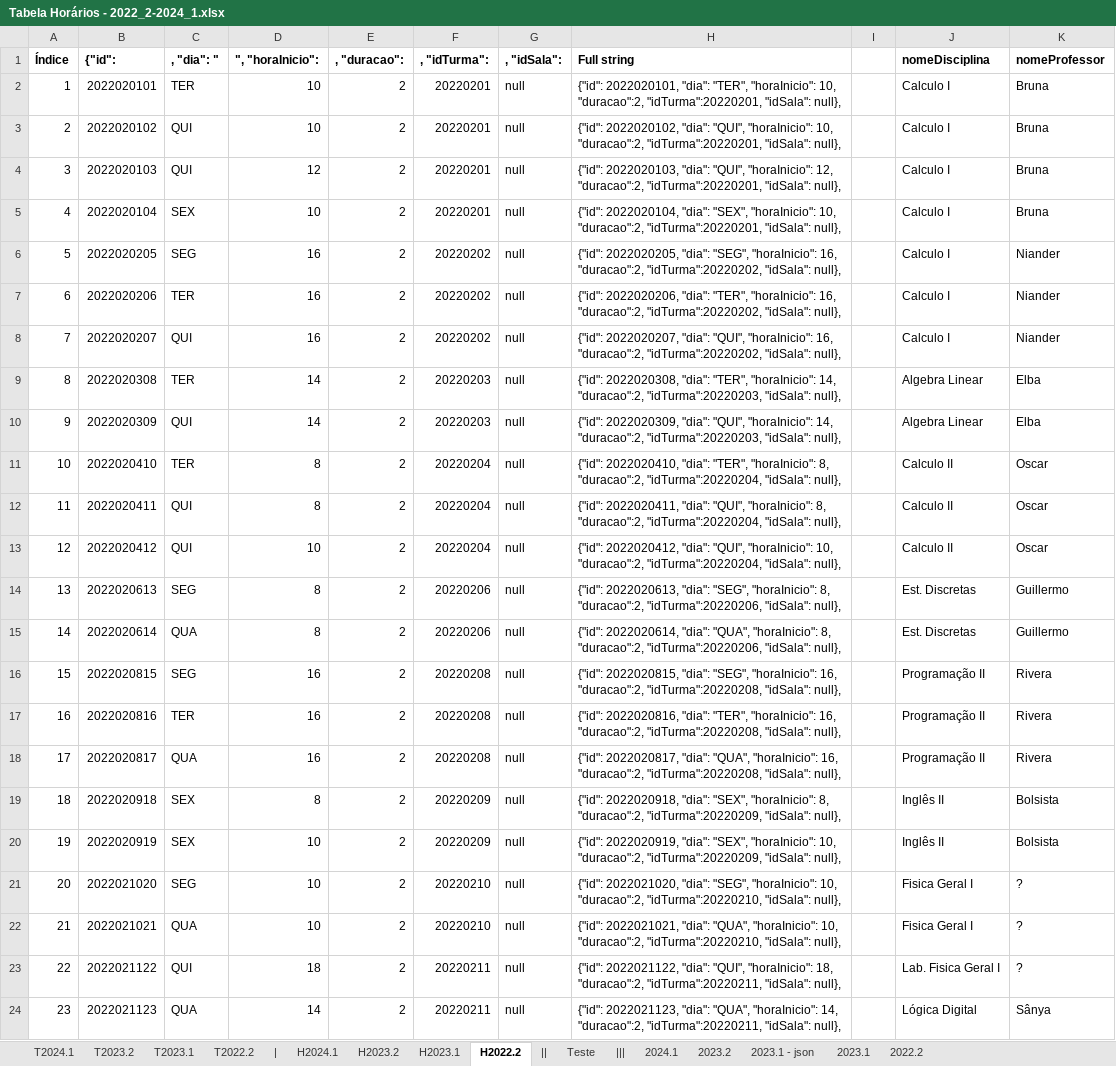
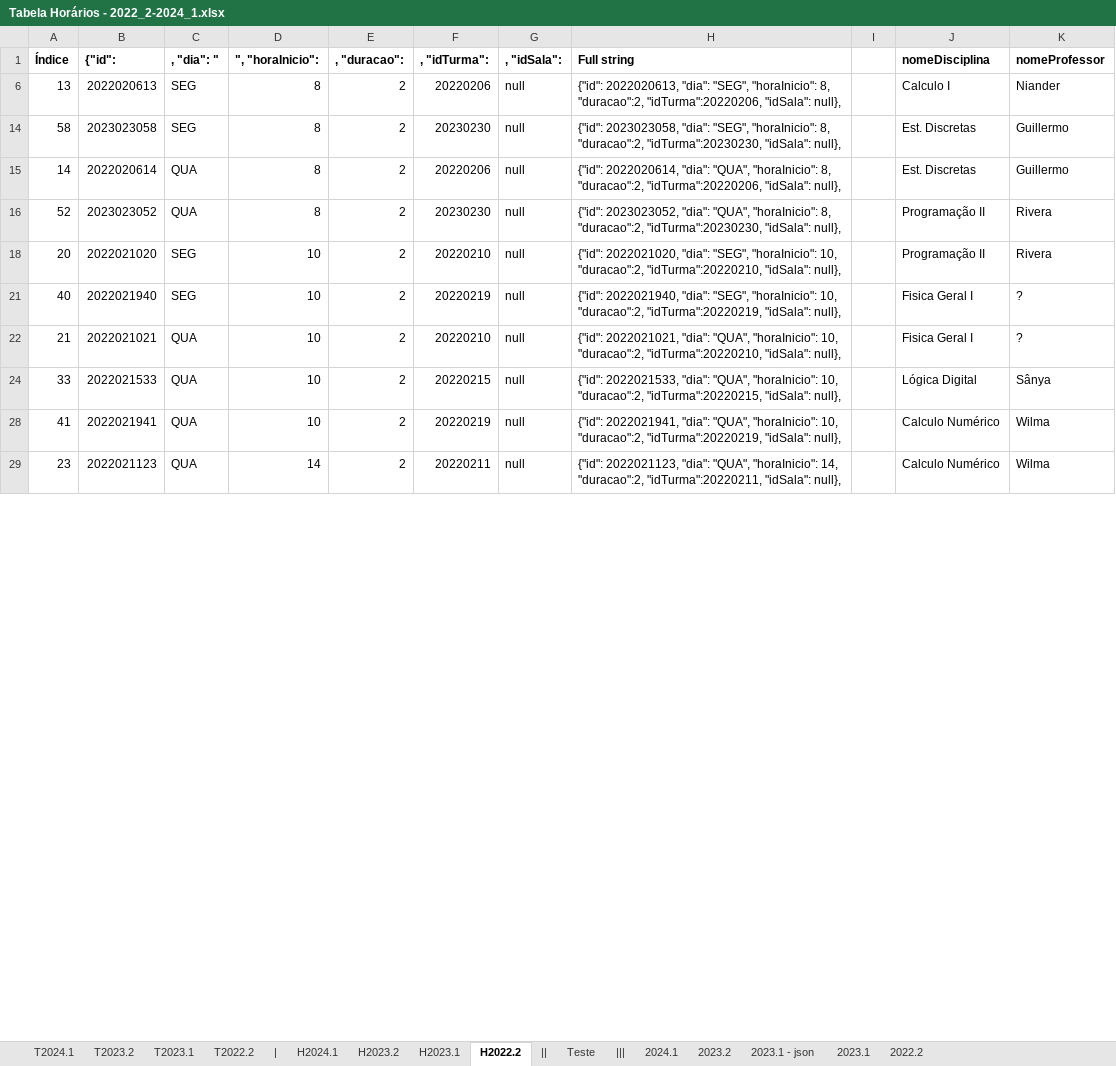
Before and after one commit to jvfd3/timetabling-UENF, an Excel workbook: Files/data/Tabela Horários - 2022_2-2024_1.xlsx, sheet H2022.2, drawn as a sheet; only a part is shown; values as stored, in another font and other column widths than the file's, no borders; removed rows and columns are numbered as before the commit, all else as after; the diff covers the shown part only; the diff names each change by its address in the sheet, - before the commit and + after, or states it on an @@ line.

```diff
--- a/Files/data/Tabela Horários - 2022_2-2024_1.xlsx (sheet H2022.2)
+++ b/Files/data/Tabela Horários - 2022_2-2024_1.xlsx (sheet H2022.2)
@@ row 2 hidden: 1 | 2022020101 | TER | 10 | 2 | 20220201 | null | {"id": 2022020101, "dia": "TER", "horaInicio": 10, "duracao":2, "idTurma":20220201, "idSala": null}, |  | Calculo I | Bruna @@
@@ row 3 hidden: 2 | 2022020102 | QUI | 10 | 2 | 20220201 | null | {"id": 2022020102, "dia": "QUI", "horaInicio": 10, "duracao":2, "idTurma":20220201, "idSala": null}, |  | Calculo I | Bruna @@
@@ row 4 hidden: 3 | 2022020103 | QUI | 12 | 2 | 20220201 | null | {"id": 2022020103, "dia": "QUI", "horaInicio": 12, "duracao":2, "idTurma":20220201, "idSala": null}, |  | Calculo I | Bruna @@
@@ row 5 hidden: 4 | 2022020104 | SEX | 10 | 2 | 20220201 | null | {"id": 2022020104, "dia": "SEX", "horaInicio": 10, "duracao":2, "idTurma":20220201, "idSala": null}, |  | Calculo I | Bruna @@
-row 6: 5 | 2022020205 | SEG | 16 | 2 | 20220202 | null | {"id": 2022020205, "dia": "SEG", "horaInicio": 16, "duracao":2, "idTurma":20220202, "idSala": null}, |  | Calculo I | Niander
@@ row 7 hidden: 6 | 2022020206 | TER | 16 | 2 | 20220202 | null | {"id": 2022020206, "dia": "TER", "horaInicio": 16, "duracao":2, "idTurma":20220202, "idSala": null}, |  | Calculo I | Niander @@
@@ row 8 hidden: 7 | 2022020207 | QUI | 16 | 2 | 20220202 | null | {"id": 2022020207, "dia": "QUI", "horaInicio": 16, "duracao":2, "idTurma":20220202, "idSala": null}, |  | Calculo I | Niander @@
@@ row 9 hidden: 8 | 2022020308 | TER | 14 | 2 | 20220203 | null | {"id": 2022020308, "dia": "TER", "horaInicio": 14, "duracao":2, "idTurma":20220203, "idSala": null}, |  | Algebra Linear | Elba @@
@@ row 10 hidden: 9 | 2022020309 | QUI | 14 | 2 | 20220203 | null | {"id": 2022020309, "dia": "QUI", "horaInicio": 14, "duracao":2, "idTurma":20220203, "idSala": null}, |  | Algebra Linear | Elba @@
@@ row 11 hidden: 10 | 2022020410 | TER | 8 | 2 | 20220204 | null | {"id": 2022020410, "dia": "TER", "horaInicio": 8, "duracao":2, "idTurma":20220204, "idSala": null}, |  | Calculo II | Oscar @@
@@ row 12 hidden: 11 | 2022020411 | QUI | 8 | 2 | 20220204 | null | {"id": 2022020411, "dia": "QUI", "horaInicio": 8, "duracao":2, "idTurma":20220204, "idSala": null}, |  | Calculo II | Oscar @@
@@ row 13 hidden: 12 | 2022020412 | QUI | 10 | 2 | 20220204 | null | {"id": 2022020412, "dia": "QUI", "horaInicio": 10, "duracao":2, "idTurma":20220204, "idSala": null}, |  | Calculo II | Oscar @@
-J6 (nomeDisciplina): Est. Discretas
+J6 (nomeDisciplina): Calculo I
-K6 (nomeProfessor): Guillermo
+K6 (nomeProfessor): Niander
+row 14: 58 | 2023023058 | SEG | 8 | 2 | 20230230 | null | {"id": 2023023058, "dia": "SEG", "horaInicio": 8, "duracao":2, "idTurma":20230230, "idSala": null}, |  | Est. Discretas | Guillermo
-row 16: 15 | 2022020815 | SEG | 16 | 2 | 20220208 | null | {"id": 2022020815, "dia": "SEG", "horaInicio": 16, "duracao":2, "idTurma":20220208, "idSala": null}, |  | Programação II | Rivera
@@ row 17 hidden: 16 | 2022020816 | TER | 16 | 2 | 20220208 | null | {"id": 2022020816, "dia": "TER", "horaInicio": 16, "duracao":2, "idTurma":20220208, "idSala": null}, |  | Programação II | Rivera @@
-A16 (Índice): 17
+A16 (Índice): 52
-B16 ({"id":): 2022020817
+B16 ({"id":): 2023023052
-D16 (", "horaInicio":): 16
+D16 (", "horaInicio":): 8
-F16 (, "idTurma":): 20220208
+F16 (, "idTurma":): 20230230
-H16 (Full string): {"id": 2022020817, "dia": "QUA", "horaInicio": 16, "duracao":2, "idTurma":20220208, "idSala": null},
+H16 (Full string): {"id": 2023023052, "dia": "QUA", "horaInicio": 8, "duracao":2, "idTurma":20230230, "idSala": null},
@@ row 19 hidden: 18 | 2022020918 | SEX | 8 | 2 | 20220209 | null | {"id": 2022020918, "dia": "SEX", "horaInicio": 8, "duracao":2, "idTurma":20220209, "idSala": null}, |  | Inglês II | Bolsista @@
@@ row 20 hidden: 19 | 2022020919 | SEX | 10 | 2 | 20220209 | null | {"id": 2022020919, "dia": "SEX", "horaInicio": 10, "duracao":2, "idTurma":20220209, "idSala": null}, |  | Inglês II | Bolsista @@
-J18 (nomeDisciplina): Fisica Geral I
+J18 (nomeDisciplina): Programação II
-K18 (nomeProfessor): ?
+K18 (nomeProfessor): Rivera
+row 21: 40 | 2022021940 | SEG | 10 | 2 | 20220219 | null | {"id": 2022021940, "dia": "SEG", "horaInicio": 10, "duracao":2, "idTurma":20220219, "idSala": null}, |  | Fisica Geral I | ?
@@ row 23 hidden: 22 | 2022021122 | QUI | 18 | 2 | 20220211 | null | {"id": 2022021122, "dia": "QUI", "horaInicio": 18, "duracao":2, "idTurma":20220211, "idSala": null}, |  | Lab. Fisica Geral I | ? @@
+row 24: 33 | 2022021533 | QUA | 10 | 2 | 20220215 | null | {"id": 2022021533, "dia": "QUA", "horaInicio": 10, "duracao":2, "idTurma":20220215, "idSala": null}, |  | Lógica Digital | Sânya
+row 28: 41 | 2022021941 | QUA | 10 | 2 | 20220219 | null | {"id": 2022021941, "dia": "QUA", "horaInicio": 10, "duracao":2, "idTurma":20220219, "idSala": null}, |  | Calculo Numérico | Wilma
-J29 (nomeDisciplina): Lógica Digital
+J29 (nomeDisciplina): Calculo Numérico
-K29 (nomeProfessor): Sânya
+K29 (nomeProfessor): Wilma
```
Also changed, not shown: 4 added rows, 6 removed rows, 23 hidden or unhidden rows and 27 edited cells elsewhere in this sheet, formulas that keep their value, 2 other files.
